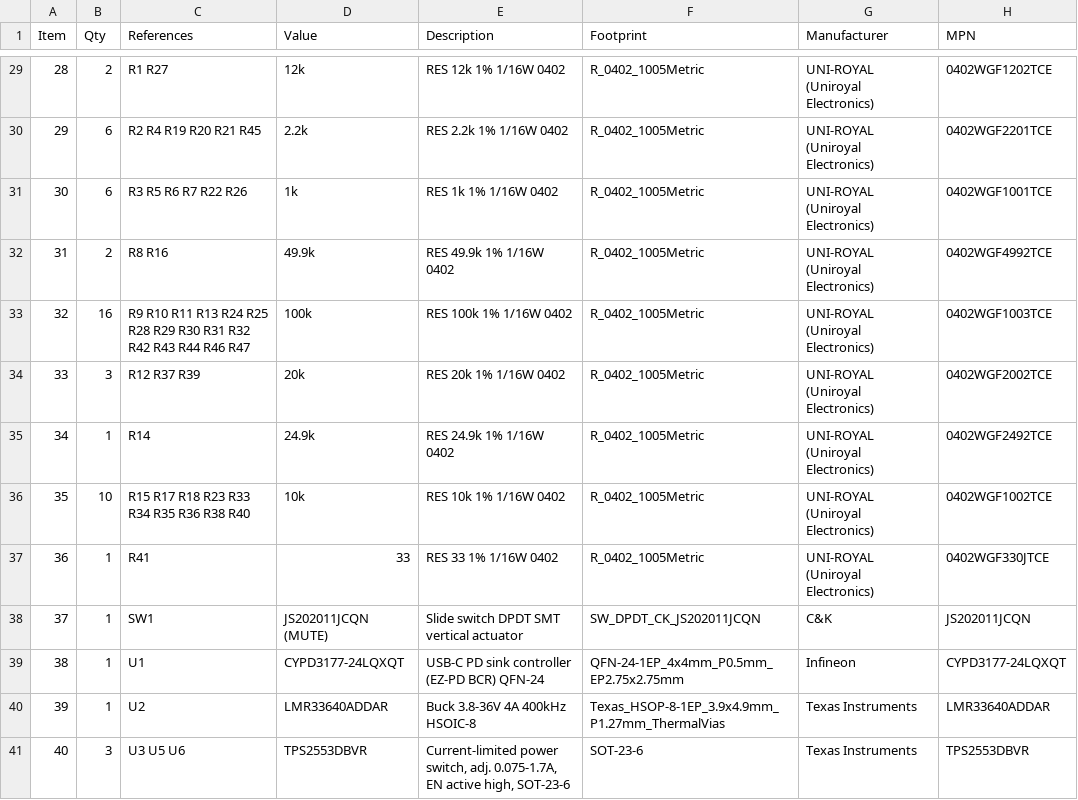
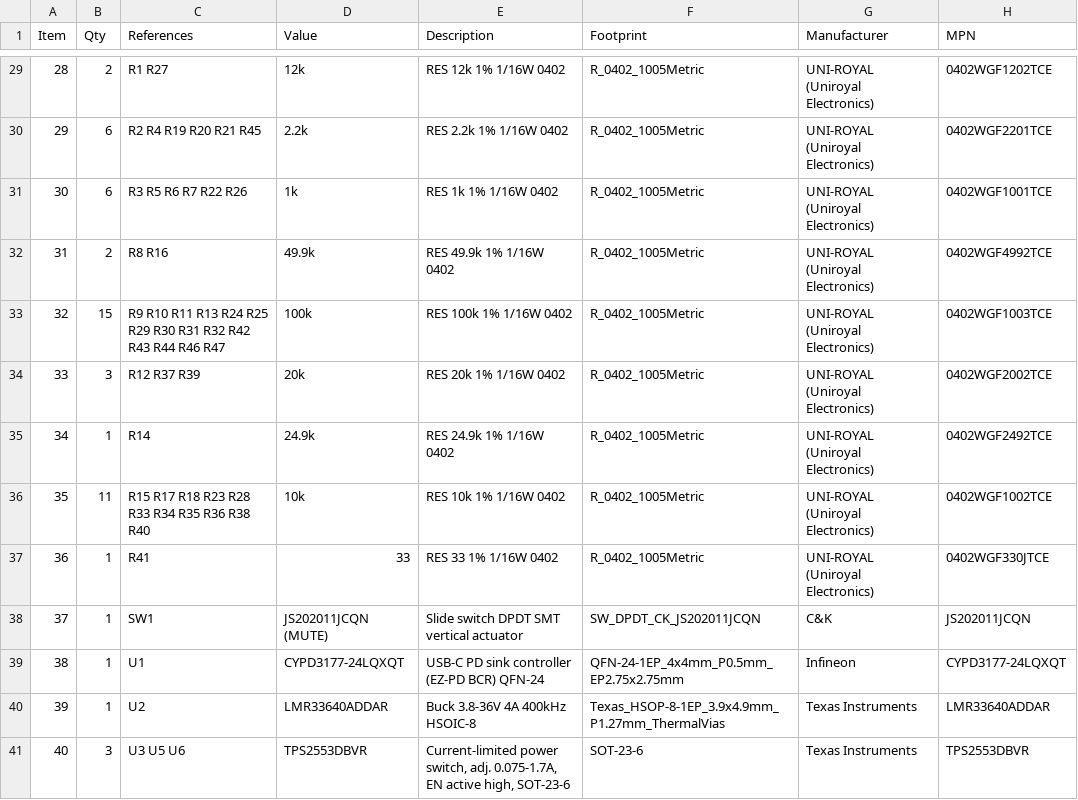
Before and after one commit to geilevideossos-gamedev/fable-sbc-test, a CSV file: hardware/outputs/bom.csv, drawn as a sheet; only a part is shown, gaps mark what is left out; the diff names each change by its address in the sheet, - before the commit and + after, or states it on an @@ line.

```diff
--- a/hardware/outputs/bom.csv
+++ b/hardware/outputs/bom.csv
-B33 (Qty): 16
+B33 (Qty): 15
-C33 (References): …R24 R25 R28 R29 R30…
+C33 (References): …R24 R25 R29 R30…
-B36 (Qty): 10
+B36 (Qty): 11
-C36 (References): R15 R17 R18 R23 R33 R34 R35 R36 R38 R40
+C36 (References): R15 R17 R18 R23 R28 R33 R34 R35 R36 R38 R40
```
Also changed, not shown: fab/jlcpcb/bom_jlcpcb.csv, fab/jlcpcb/placement_report.csv, 36 other files.
